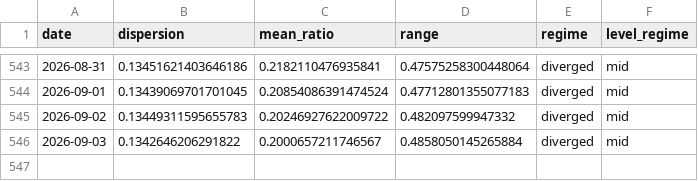
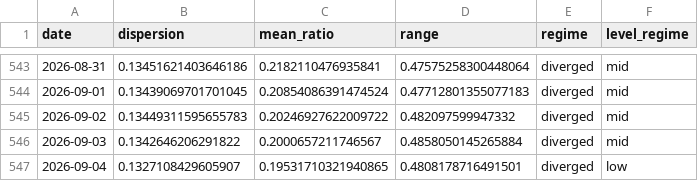
Before and after one commit to sydcurie/uptrend-dashboard, a CSV file: data/sector_dispersion.csv, drawn as a sheet; only a part is shown, gaps mark what is left out; the diff names each change by its address in the sheet, - before the commit and + after, or states it on an @@ line.

```diff
--- a/data/sector_dispersion.csv
+++ b/data/sector_dispersion.csv
+row 547: 2026-09-04 | 0.1327108429605907 | 0.19531710321940865 | 0.4808178716491501 | diverged | low
```
Also changed, not shown: data/industry_summary.csv, data/sector_summary.csv, 2 other files.
